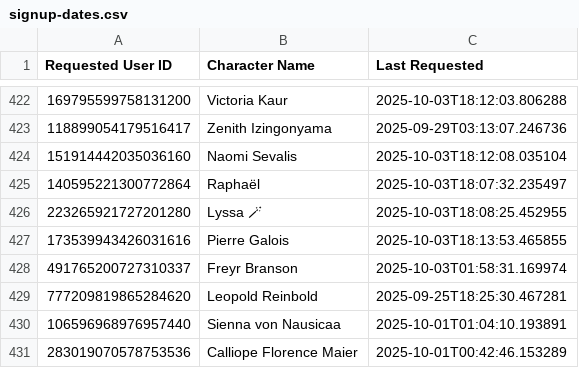
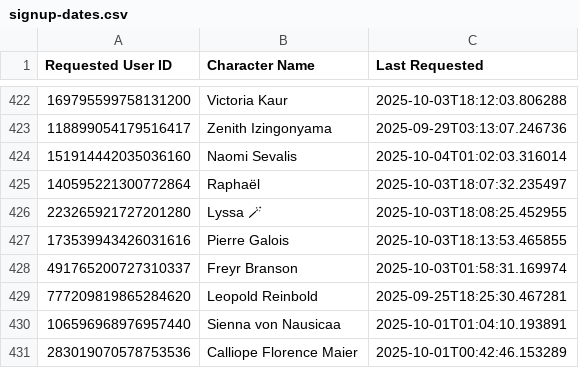
Before and after one commit to jrlol3/Megu-CSV-JSON-Storage, a CSV file: profile/signup-dates.csv, drawn as a sheet; only a part is shown, gaps mark what is left out.

Commit message:
Update profile/signup-dates.csv

```diff
--- a/profile/signup-dates.csv
+++ b/profile/signup-dates.csv
@@ -423,3 +423,3 @@ Requested User ID,Character Name,Last Requested
 118899054179516417,Zenith Izingonyama,2025-09-29T03:13:07.246736
-151914442035036160,Naomi Sevalis,2025-10-03T18:12:08.035104
+151914442035036160,Naomi Sevalis,2025-10-04T01:02:03.316014
 140595221300772864,Raphaël,2025-10-03T18:07:32.235497
```
